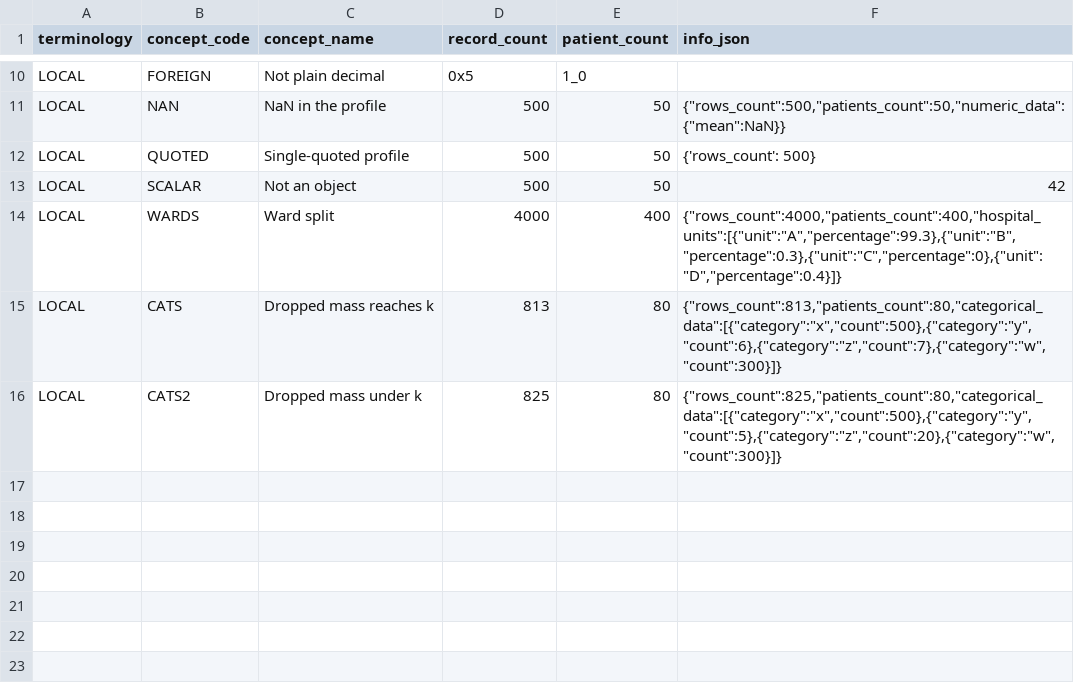
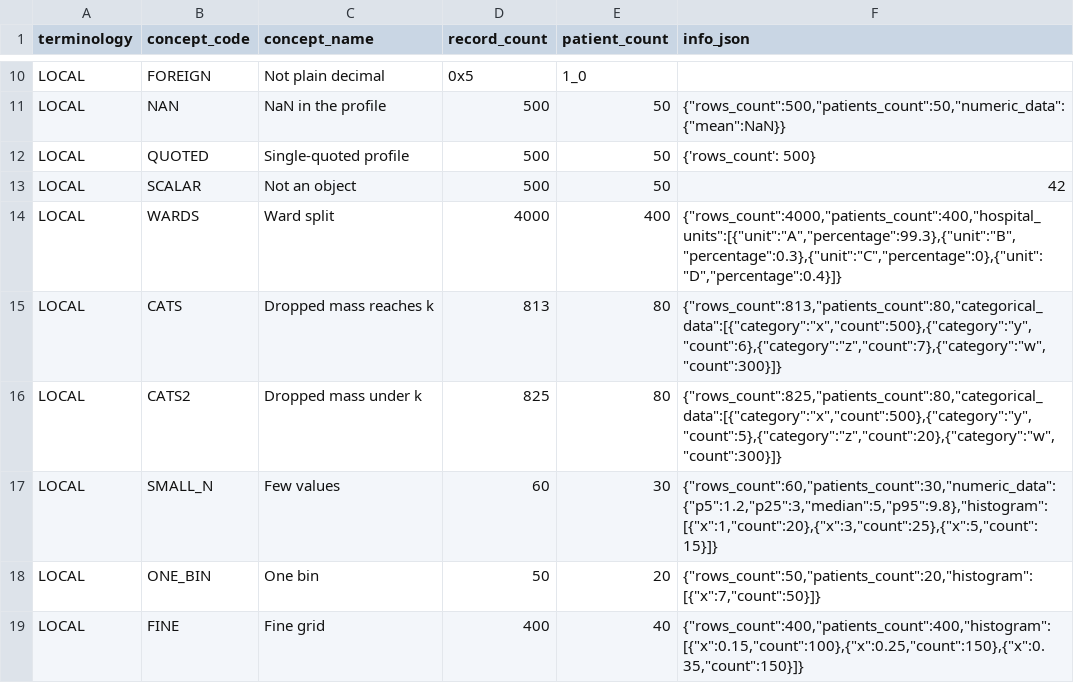
Before and after one commit to BorisDelange/Linkr, a CSV file: apps/web/src/lib/concept-mapping/__fixtures__/export-masking/input-cp1252.csv, drawn as a sheet; only a part is shown, gaps mark what is left out; the diff names each change by its address in the sheet, - before the commit and + after, or states it on an @@ line.

Commit message:
Security: masked profiles move every histogram onto a round grid not anchored on the minimum (an old one gave min and max back through its first and last centres), drop a histogram under two bins, and drop p1/p5/p95/p99 under 100 values (security plan B3)

```diff
--- a/apps/web/src/lib/concept-mapping/__fixtures__/export-masking/input-cp1252.csv
+++ b/apps/web/src/lib/concept-mapping/__fixtures__/export-masking/input-cp1252.csv
+row 17: LOCAL | SMALL_N | Few values | 60 | 30 | {"rows_count":60,"patients_count":30,"numeric_data":{"p5":1.2,"p25":3,"median":5,"p95":9.8},"histogram":[{"x":1,"count":20},{"x":3,"count":25},{"x":5,"count":15}]}
+row 18: LOCAL | ONE_BIN | One bin | 50 | 20 | {"rows_count":50,"patients_count":20,"histogram":[{"x":7,"count":50}]}
+row 19: LOCAL | FINE | Fine grid | 400 | 40 | {"rows_count":400,"patients_count":400,"histogram":[{"x":0.15,"count":100},{"x":0.25,"count":150},{"x":0.35,"count":150}]}
```
Also changed, not shown: apps/web/src/lib/concept-mapping/__fixtures__/export-masking/expected-semicolon.csv, apps/web/src/lib/concept-mapping/__fixtures__/export-masking/expected.csv, 3 other files.
